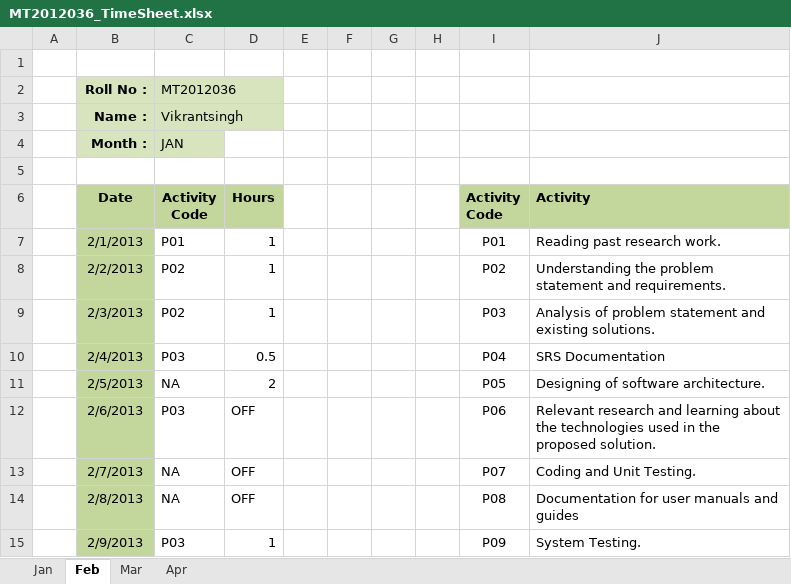
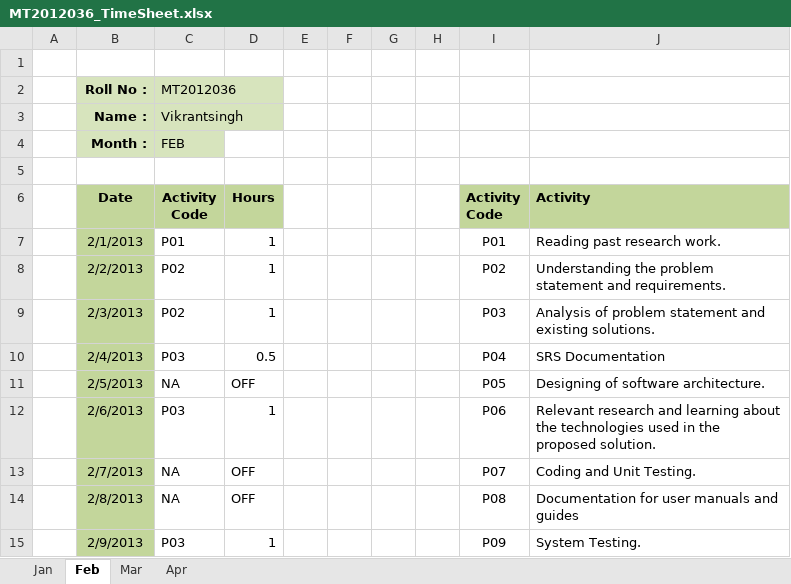
Before and after one commit to Vikrantsingh/se-reactive-data-system, an Excel workbook: MT2012036_TimeSheet.xlsx, sheet Feb, drawn as a sheet; only a part is shown; values as stored, in another font and other column widths than the file's, no borders; the diff names each change by its address in the sheet, - before the commit and + after, or states it on an @@ line.

```diff
--- a/MT2012036_TimeSheet.xlsx (sheet Feb)
+++ b/MT2012036_TimeSheet.xlsx (sheet Feb)
-C4 (Activity Code): JAN
+C4 (Activity Code): FEB
-D11 (Hours): 2
+D11 (Hours): OFF
-D12 (Hours): OFF
+D12 (Hours): 1
```
Also changed, not shown: sheet Jan.
